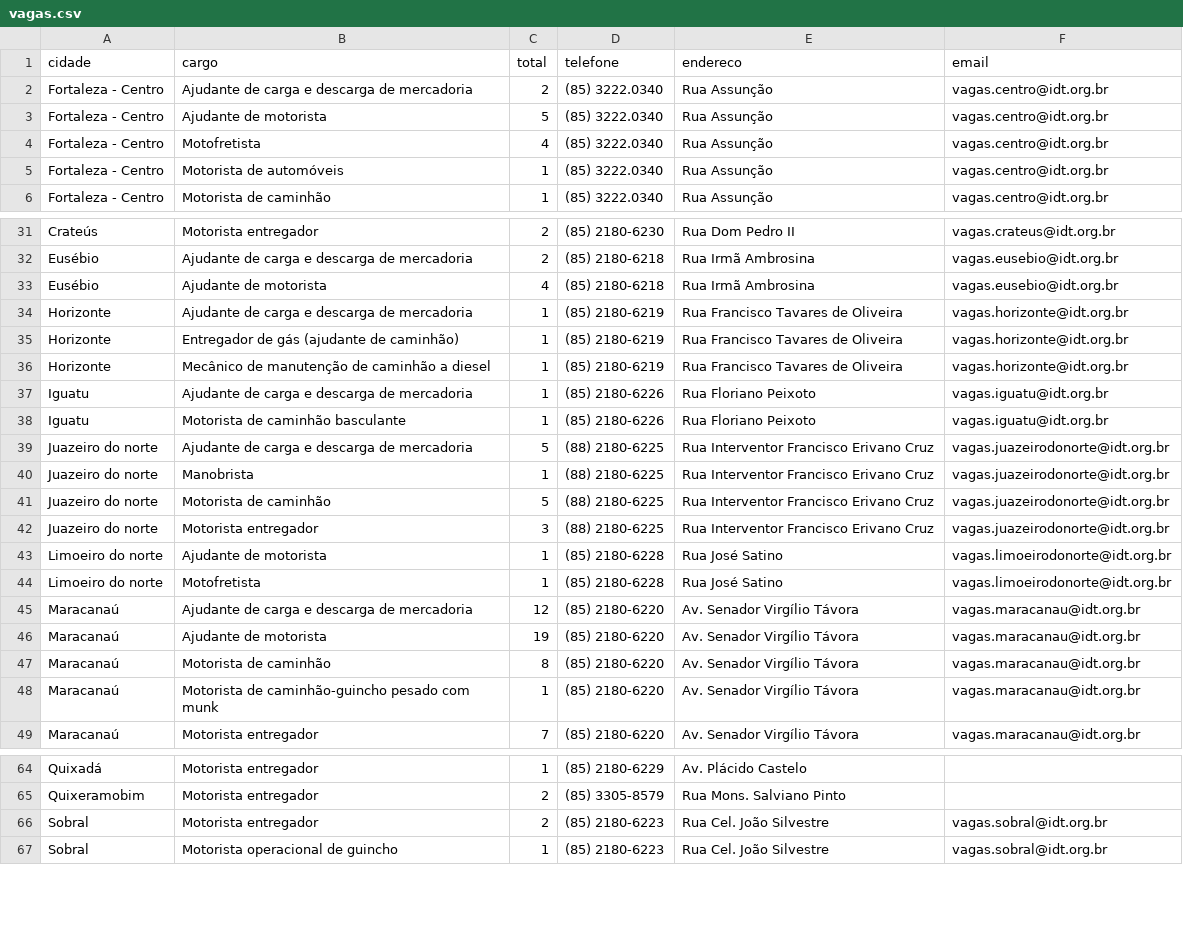
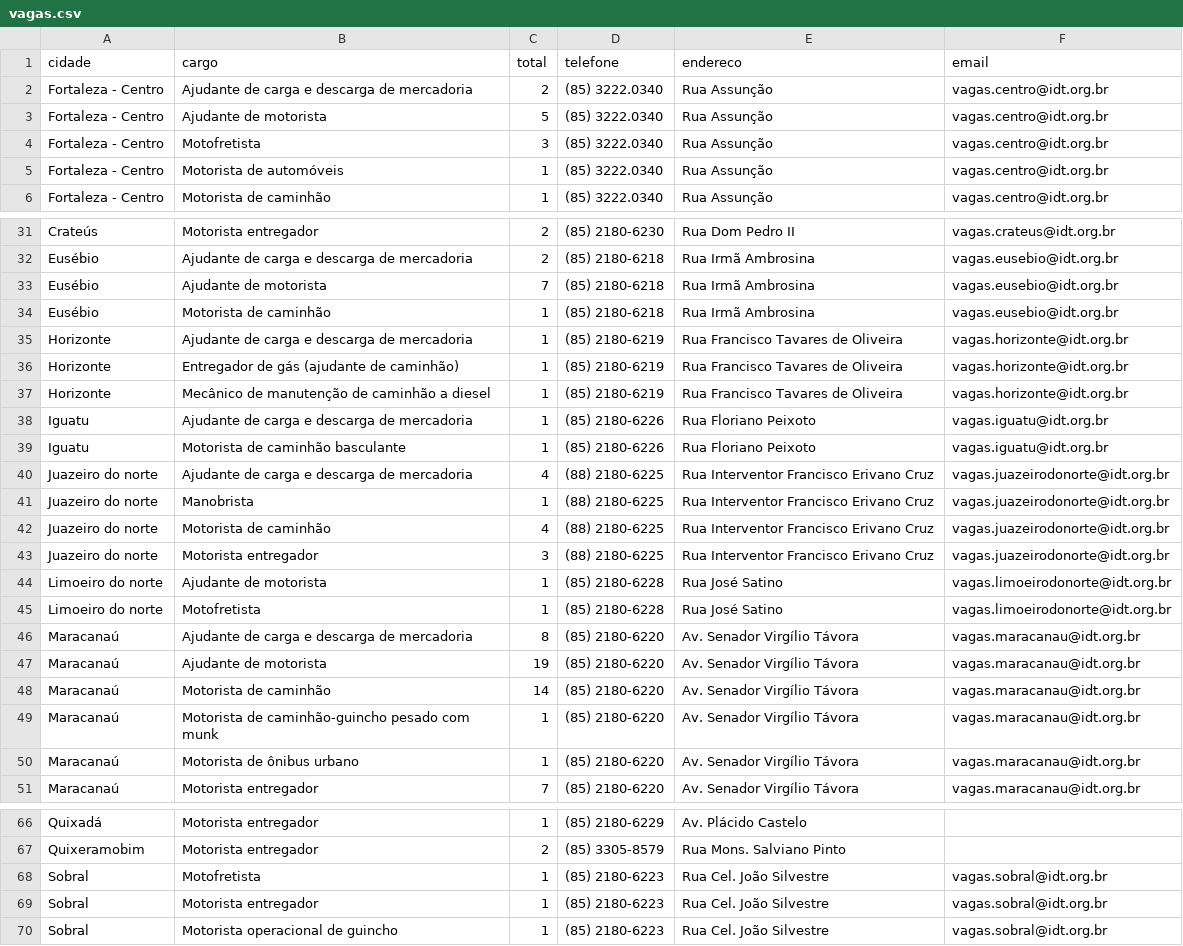
Before and after one commit to jfilhoempresarial-ops/tralienigena, a CSV file: vagas.csv, drawn as a sheet; only a part is shown, gaps mark what is left out; the diff covers the shown part only.

```diff
--- a/vagas.csv
+++ b/vagas.csv
@@ -3,3 +3,3 @@ Fortaleza - Centro,Ajudante de carga e descarga de mercadoria,2,(85) 3222.0340,R
 Fortaleza - Centro,Ajudante de motorista,5,(85) 3222.0340,Rua Assunção,vagas.centro@idt.org.br
-Fortaleza - Centro,Motofretista,4,(85) 3222.0340,Rua Assunção,vagas.centro@idt.org.br
+Fortaleza - Centro,Motofretista,3,(85) 3222.0340,Rua Assunção,vagas.centro@idt.org.br
 Fortaleza - Centro,Motorista de automóveis,1,(85) 3222.0340,Rua Assunção,vagas.centro@idt.org.br
@@ -32,3 +32,4 @@ Crateús,Motorista entregador,2,(85) 2180-6230,Rua Dom Pedro II,vagas.crateus@id
 Eusébio,Ajudante de carga e descarga de mercadoria,2,(85) 2180-6218,Rua Irmã Ambrosina,vagas.eusebio@idt.org.br
-Eusébio,Ajudante de motorista,4,(85) 2180-6218,Rua Irmã Ambrosina,vagas.eusebio@idt.org.br
+Eusébio,Ajudante de motorista,7,(85) 2180-6218,Rua Irmã Ambrosina,vagas.eusebio@idt.org.br
+Eusébio,Motorista de caminhão,1,(85) 2180-6218,Rua Irmã Ambrosina,vagas.eusebio@idt.org.br
 Horizonte,Ajudante de carga e descarga de mercadoria,1,(85) 2180-6219,Rua Francisco Tavares de Oliveira,vagas.horizonte@idt.org.br
@@ -38,5 +39,5 @@ Iguatu,Ajudante de carga e descarga de mercadoria,1,(85) 2180-6226,Rua Floriano
 Iguatu,Motorista de caminhão basculante,1,(85) 2180-6226,Rua Floriano Peixoto,vagas.iguatu@idt.org.br
-Juazeiro do norte,Ajudante de carga e descarga de mercadoria,5,(88) 2180-6225,Rua Interventor Francisco Erivano Cruz,vagas.juazeirodonorte@idt.org.br
+Juazeiro do norte,Ajudante de carga e descarga de mercadoria,4,(88) 2180-6225,Rua Interventor Francisco Erivano Cruz,vagas.juazeirodonorte@idt.org.br
 Juazeiro do norte,Manobrista,1,(88) 2180-6225,Rua Interventor Francisco Erivano Cruz,vagas.juazeirodonorte@idt.org.br
-Juazeiro do norte,Motorista de caminhão,5,(88) 2180-6225,Rua Interventor Francisco Erivano Cruz,vagas.juazeirodonorte@idt.org.br
+Juazeiro do norte,Motorista de caminhão,4,(88) 2180-6225,Rua Interventor Francisco Erivano Cruz,vagas.juazeirodonorte@idt.org.br
 Juazeiro do norte,Motorista entregador,3,(88) 2180-6225,Rua Interventor Francisco Erivano Cruz,vagas.juazeirodonorte@idt.org.br
@@ -44,6 +45,7 @@ Limoeiro do norte,Ajudante de motorista,1,(85) 2180-6228,Rua José Satino,vagas.
 Limoeiro do norte,Motofretista,1,(85) 2180-6228,Rua José Satino,vagas.limoeirodonorte@idt.org.br
-Maracanaú,Ajudante de carga e descarga de mercadoria,12,(85) 2180-6220,Av. Senador Virgílio Távora,vagas.maracanau@idt.org.br
+Maracanaú,Ajudante de carga e descarga de mercadoria,8,(85) 2180-6220,Av. Senador Virgílio Távora,vagas.maracanau@idt.org.br
 Maracanaú,Ajudante de motorista,19,(85) 2180-6220,Av. Senador Virgílio Távora,vagas.maracanau@idt.org.br
-Maracanaú,Motorista de caminhão,8,(85) 2180-6220,Av. Senador Virgílio Távora,vagas.maracanau@idt.org.br
+Maracanaú,Motorista de caminhão,14,(85) 2180-6220,Av. Senador Virgílio Távora,vagas.maracanau@idt.org.br
 Maracanaú,Motorista de caminhão-guincho pesado com munk,1,(85) 2180-6220,Av. Senador Virgílio Távora,vagas.maracanau@idt.org.br
+Maracanaú,Motorista de ônibus urbano,1,(85) 2180-6220,Av. Senador Virgílio Távora,vagas.maracanau@idt.org.br
 Maracanaú,Motorista entregador,7,(85) 2180-6220,Av. Senador Virgílio Távora,vagas.maracanau@idt.org.br
@@ -65,3 +67,4 @@ Quixadá,Motorista entregador,1,(85) 2180-6229,Av. Plácido Castelo,
 Quixeramobim,Motorista entregador,2,(85) 3305-8579,Rua Mons. Salviano Pinto,
-Sobral,Motorista entregador,2,(85) 2180-6223,Rua Cel. João Silvestre,vagas.sobral@idt.org.br
+Sobral,Motofretista,1,(85) 2180-6223,Rua Cel. João Silvestre,vagas.sobral@idt.org.br
+Sobral,Motorista entregador,1,(85) 2180-6223,Rua Cel. João Silvestre,vagas.sobral@idt.org.br
 Sobral,Motorista operacional de guincho,1,(85) 2180-6223,Rua Cel. João Silvestre,vagas.sobral@idt.org.br
```
Also changed, not shown: 1 edited cell elsewhere in this file.
